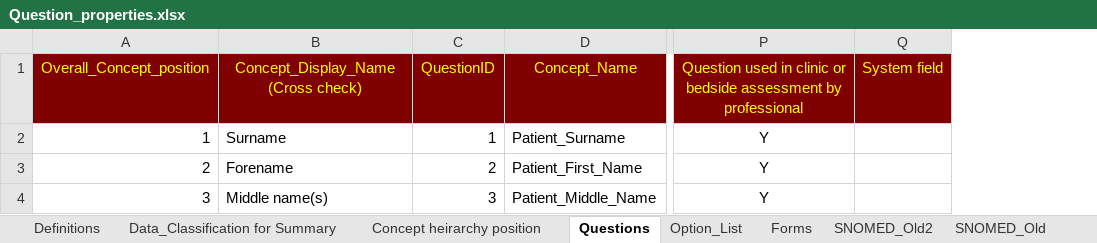
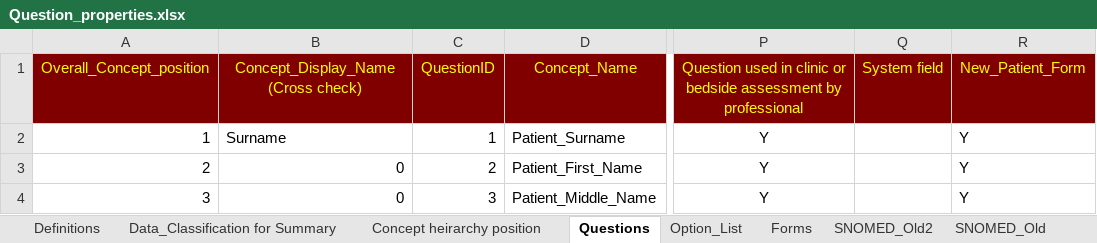
Before and after one commit to dbelavy/periop_open, an Excel workbook: spreadsheet/Question_properties.xlsx, sheet Questions, drawn as a sheet; only a part is shown, gaps mark what is left out; values as stored, in another font and other column widths than the file's, no borders; charts and pictures not drawn; removed rows and columns are numbered as before the commit, all else as after; the diff covers the shown part only; the diff names each change by its address in the sheet, - before the commit and + after, or states it on an @@ line.

```diff
--- a/spreadsheet/Question_properties.xlsx (sheet Questions)
+++ b/spreadsheet/Question_properties.xlsx (sheet Questions)
-column B, rows 1-4: Concept_Display_Name (Cross check) | Surname | Forename | Middle name(s)
+column B, rows 1-4: Concept_Display_Name (Cross check) | Surname | 0 | 0
+column R, rows 1-4: New_Patient_Form | Y | Y | Y
```
Also changed, not shown: 3 added rows and 68 edited cells elsewhere in this sheet, sheet SNOMED_Old, sheet Data_Classification for Summary, sheet Concept heirarchy position, formulas that keep their value, charts or pictures, 3 other files.
